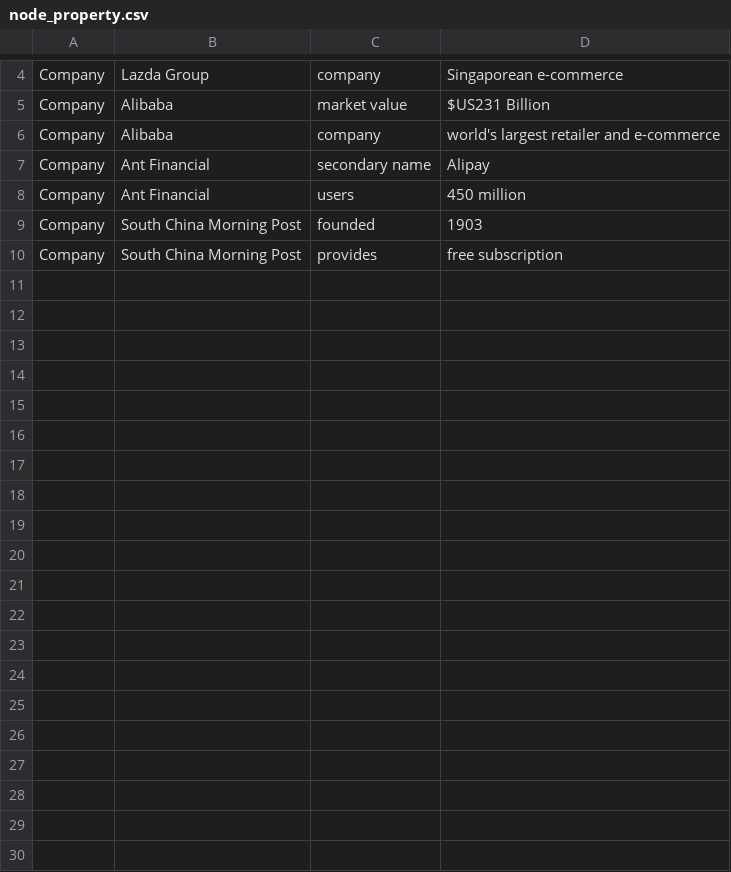
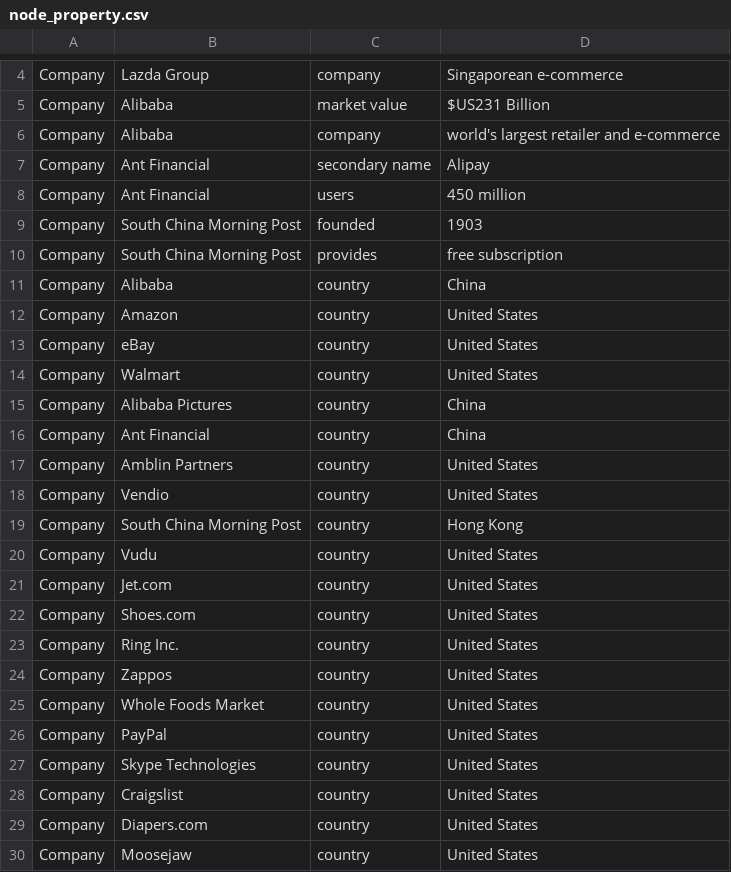
Before and after one commit to ian-donaldson/DSE203-Final, a CSV file: clean_nlp/node_property.csv, drawn as a sheet; only a part is shown, gaps mark what is left out; the diff covers the shown part only.

```diff
--- a/clean_nlp/node_property.csv
+++ b/clean_nlp/node_property.csv
@@ -10 +10,21 @@ Company,South China Morning Post,founded,1903
 Company,South China Morning Post,provides,free subscription
+Company,Alibaba,country,China
+Company,Amazon,country,United States
+Company,eBay,country,United States
+Company,Walmart,country,United States
+Company,Alibaba Pictures,country,China
+Company,Ant Financial,country,China
+Company,Amblin Partners,country,United States
+Company,Vendio,country,United States
+Company,South China Morning Post,country,Hong Kong
+Company,Vudu,country,United States
+Company,Jet.com,country,United States
+Company,Shoes.com,country,United States
+Company,Ring Inc.,country,United States
+Company,Zappos,country,United States
+Company,Whole Foods Market,country,United States
+Company,PayPal,country,United States
+Company,Skype Technologies,country,United States
+Company,Craigslist,country,United States
+Company,Diapers.com,country,United States
+Company,Moosejaw,country,United States
```
Also changed, not shown: 11 added rows elsewhere in this file, 3 other files.
